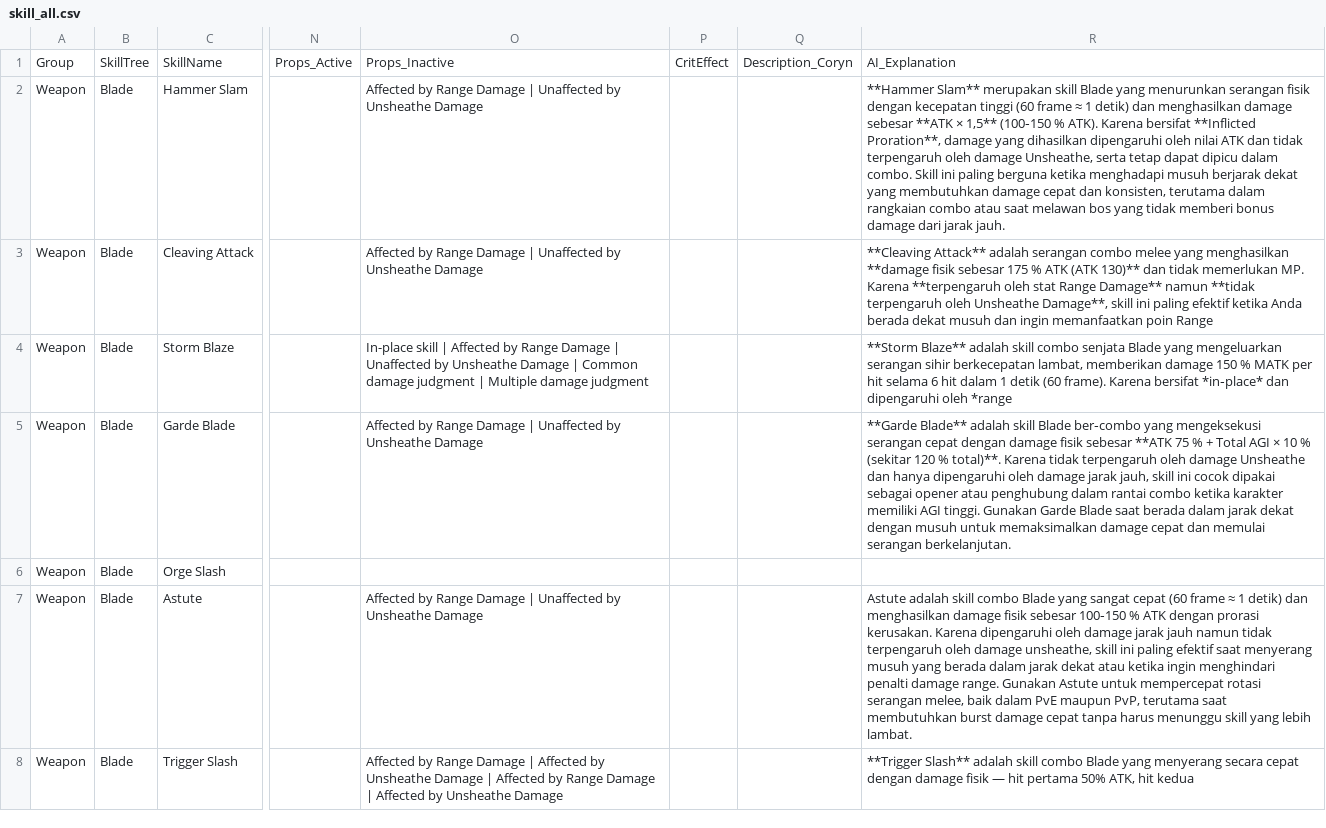
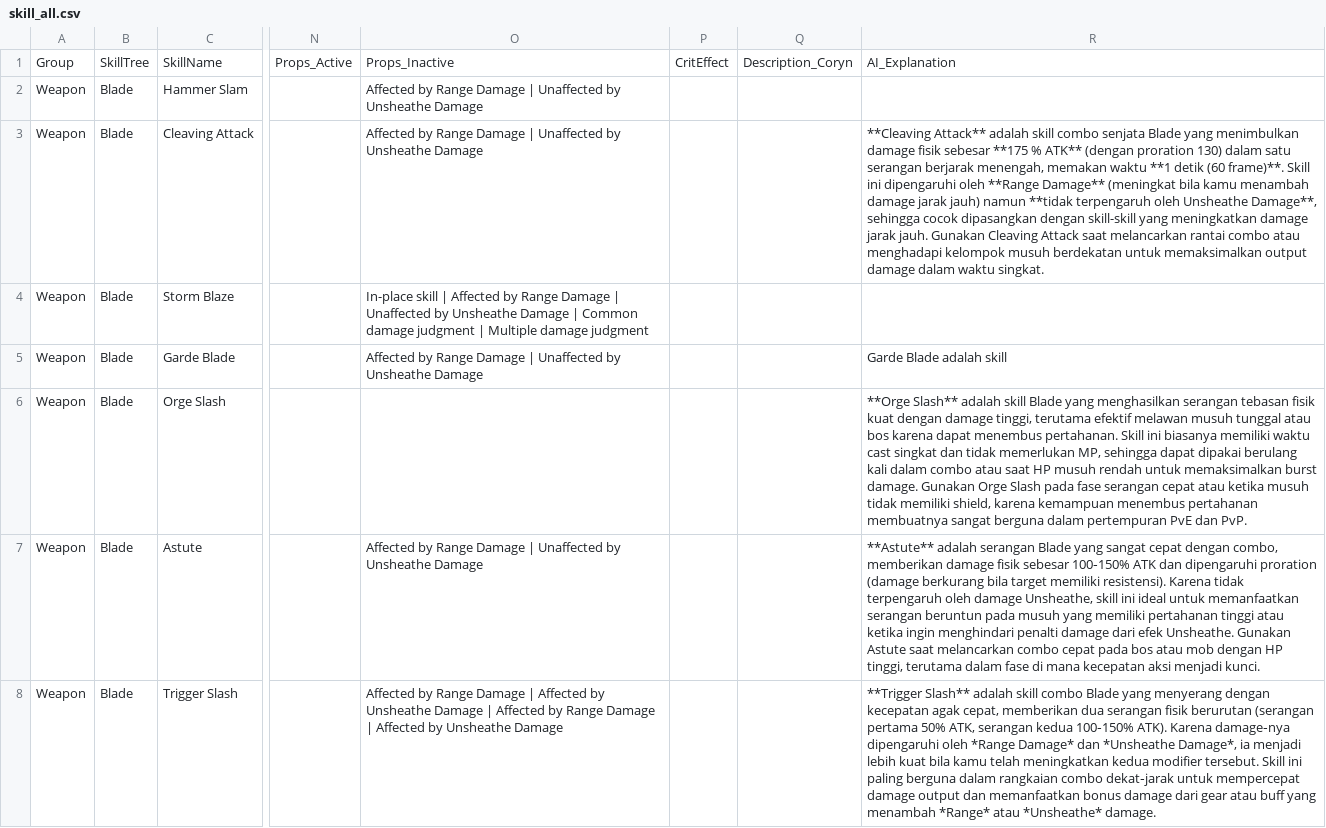
Before and after one commit to dimasyoga42/dataset, a CSV file: skill_all.csv, drawn as a sheet; only a part is shown, gaps mark what is left out; the diff covers the shown part only; the diff names each change by its address in the sheet, - before the commit and + after, or states it on an @@ line.

```diff
--- a/skill_all.csv
+++ b/skill_all.csv
-R2: **Hammer Slam** merupakan skill Blade yang menurunkan serangan fisik dengan kecepatan tinggi (60 frame ≈ 1 detik) dan menghasilkan damage sebesar **ATK × 1,5** (100‑150 % ATK). Karena bersifat **Inflicted Proration**, damage yang dihasilkan dipengaruhi oleh nilai ATK dan tidak terpengaruh oleh damage Unsheathe, serta tetap dapat dipicu dalam combo. Skill ini paling berguna ketika menghadapi musuh berjarak dekat yang membutuhkan damage cepat dan konsisten, terutama dalam rangkaian combo atau saat melawan bos yang tidak memberi bonus damage dari jarak jauh.
+R2: (empty)
-R3: …Attack** adalah serangan combo melee yang menghasilkan **damage fisik sebesar 175 % ATK (ATK 130)** dan tidak memerlukan MP. Karena **terpengaruh oleh stat Range Damage** namun **tidak terpengaruh oleh Unsheathe Damage**, skill ini paling efektif ketika Anda berada dekat musuh dan ingin memanfaatkan poin Range
+R3: …Attack** adalah skill combo senjata Blade yang menimbulkan damage fisik sebesar **175 % ATK** (dengan proration 130) dalam satu serangan berjarak menengah, memakan waktu **1 detik (60 frame)**. Skill ini dipengaruhi oleh **Range Damage** (meningkat bila kamu menambah damage jarak jauh) namun **tidak terpengaruh oleh Unsheathe Damage**, sehingga cocok dipasangkan dengan skill-skill yang meningkatkan damage jarak jauh. Gunakan Cleaving Attack saat melancarkan rantai combo atau menghadapi kelompok musuh berdekatan untuk memaksimalkan output damage dalam waktu singkat.
-R4: **Storm Blaze** adalah skill combo senjata Blade yang mengeluarkan serangan sihir berkecepatan lambat, memberikan damage 150 % MATK per hit selama 6 hit dalam 1 detik (60 frame). Karena bersifat *in‑place* dan dipengaruhi oleh *range
+R4: (empty)
-R5: **Garde Blade** adalah skill Blade ber‑combo yang mengeksekusi serangan cepat dengan damage fisik sebesar **ATK 75 % + Total AGI × 10 % (sekitar 120 % total)**. Karena tidak terpengaruh oleh damage Unsheathe dan hanya dipengaruhi oleh damage jarak jauh, skill ini cocok dipakai sebagai opener atau penghubung dalam rantai combo ketika karakter memiliki AGI tinggi. Gunakan Garde Blade saat berada dalam jarak dekat dengan musuh untuk memaksimalkan damage cepat dan memulai serangan berkelanjutan.
+R5: Garde Blade adalah skill
-R6: (empty)
+R6: **Orge Slash** adalah skill Blade yang menghasilkan serangan tebasan fisik kuat dengan damage tinggi, terutama efektif melawan musuh tunggal atau bos karena dapat menembus pertahanan. Skill ini biasanya memiliki waktu cast singkat dan tidak memerlukan MP, sehingga dapat dipakai berulang kali dalam combo atau saat HP musuh rendah untuk memaksimalkan burst damage. Gunakan Orge Slash pada fase serangan cepat atau ketika musuh tidak memiliki shield, karena kemampuan menembus pertahanan membuatnya sangat berguna dalam pertempuran PvE dan PvP.
-R7: Astute adalah skill combo Blade yang sangat cepat (60 frame ≈ 1 detik) dan menghasilkan damage fisik sebesar 100‑150 % ATK dengan prorasi kerusakan. Karena dipengaruhi oleh damage jarak jauh namun tidak terpengaruh oleh damage unsheathe, skill ini paling efektif saat menyerang musuh yang berada dalam jarak dekat atau ketika ingin menghindari penalti damage range. Gunakan Astute untuk mempercepat rotasi serangan melee, baik dalam PvE maupun PvP, terutama saat membutuhkan burst damage cepat tanpa harus menunggu skill yang lebih lambat.
+R7: **Astute** adalah serangan Blade yang sangat cepat dengan combo, memberikan damage fisik sebesar 100‑150% ATK dan dipengaruhi proration (damage berkurang bila target memiliki resistensi). Karena tidak terpengaruh oleh damage Unsheathe, skill ini ideal untuk memanfaatkan serangan beruntun pada musuh yang memiliki pertahanan tinggi atau ketika ingin menghindari penalti damage dari efek Unsheathe. Gunakan Astute saat melancarkan combo cepat pada bos atau mob dengan HP tinggi, terutama dalam fase di mana kecepatan aksi menjadi kunci.
-R8: …yang menyerang secara cepat dengan damage fisik — hit pertama 50% ATK, hit kedua
+R8: …yang menyerang dengan kecepatan agak cepat, memberikan dua serangan fisik berurutan (serangan pertama 50% ATK, serangan kedua 100‑150% ATK). Karena damage‑nya dipengaruhi oleh *Range Damage* dan *Unsheathe Damage*, ia menjadi lebih kuat bila kamu telah meningkatkan kedua modifier tersebut. Skill ini paling berguna dalam rangkaian combo dekat‑jarak untuk mempercepat damage output dan memanfaatkan bonus damage dari gear atau buff yang menambah *Range* atau *Unsheathe* damage.
```
Also changed, not shown: 50 edited cells elsewhere in this file, skills.csv, 1 other file.
